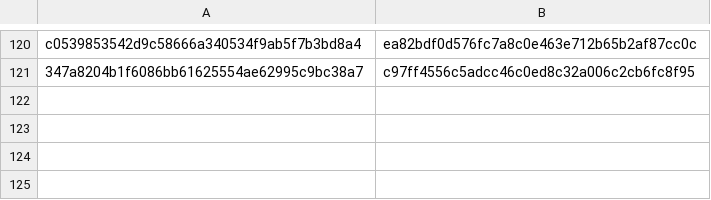
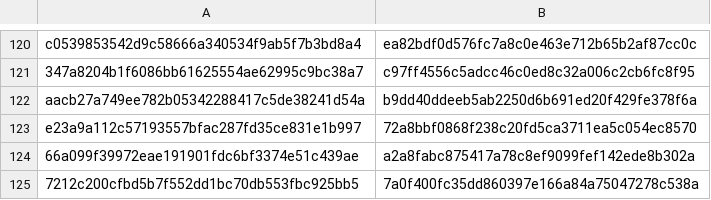
Before and after one commit to CharlesHoskinson/Warlock, a CSV file: .github/original-commit-map.csv, drawn as a sheet; only a part is shown, gaps mark what is left out; the diff names each change by its address in the sheet, - before the commit and + after, or states it on an @@ line.

```diff
--- a/.github/original-commit-map.csv
+++ b/.github/original-commit-map.csv
+row 122: aacb27a749ee782b05342288417c5de38241d54a | b9dd40ddeeb5ab2250d6b691ed20f429fe378f6a
+row 123: e23a9a112c57193557bfac287fd35ce831e1b997 | 72a8bbf0868f238c20fd5ca3711ea5c054ec8570
+row 124: 66a099f39972eae191901fdc6bf3374e51c439ae | a2a8fabc875417a78c8ef9099fef142ede8b302a
+row 125: 7212c200cfbd5b7f552dd1bc70db553fbc925bb5 | 7a0f400fc35dd860397e166a84a75047278c538a
```
Also changed, not shown: 1 other file.
